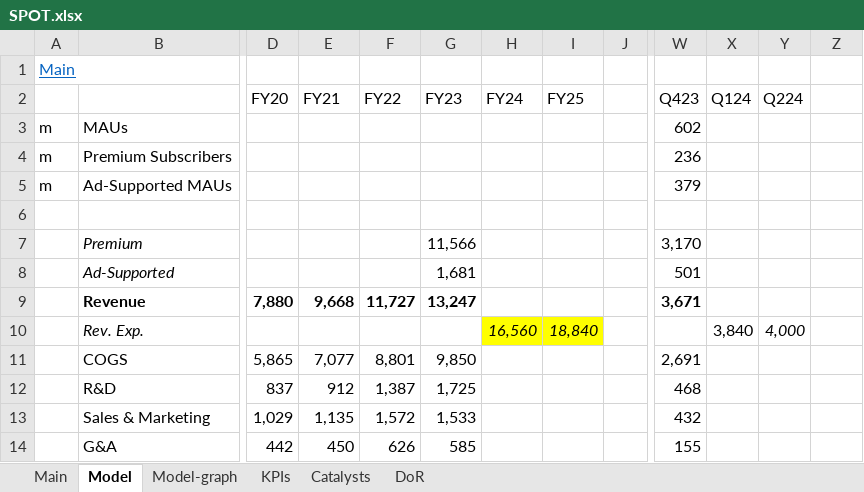
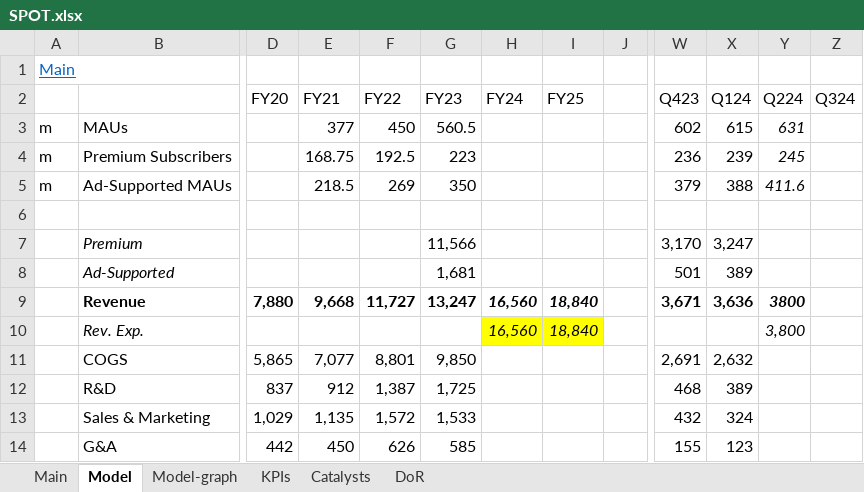
Before and after one commit to simonburghardt1/models, an Excel workbook: SPOT.xlsx, sheet Model, drawn as a sheet; only a part is shown, gaps mark what is left out; values as stored, in another font and other column widths than the file's, no borders; the diff covers the shown part only; the diff names each change by its address in the sheet, - before the commit and + after, or states it on an @@ line.

Commit message:
SPOT update q1

```diff
--- a/SPOT.xlsx (sheet Model)
+++ b/SPOT.xlsx (sheet Model)
-Z2: (empty)
+Z2: Q324
-E3 (FY21): (empty)
+E3 (FY21): 377
-F3 (FY22): (empty)
+F3 (FY22): 450
-G3 (FY23): (empty)
+G3 (FY23): 560.5
-X3 (Q124): (empty)
+X3 (Q124): 615
-Y3 (Q224): (empty)
+Y3 (Q224): 631
-E4 (FY21): (empty)
+E4 (FY21): 168.75
-F4 (FY22): (empty)
+F4 (FY22): 192.5
-G4 (FY23): (empty)
+G4 (FY23): 223
-X4 (Q124): (empty)
+X4 (Q124): 239
-Y4 (Q224): (empty)
+Y4 (Q224): 245
-E5 (FY21): (empty)
+E5 (FY21): 218.5
-F5 (FY22): (empty)
+F5 (FY22): 269
-G5 (FY23): (empty)
+G5 (FY23): 350
-X5 (Q124): (empty)
+X5 (Q124): 388
-Y5 (Q224): (empty)
+Y5 (Q224): 411.6
-X7 (Q124): (empty)
+X7 (Q124): 3,247
-X8 (Q124): (empty)
+X8 (Q124): 389
-H9 (FY24): (empty)
+H9 (FY24): 16,560
-I9 (FY25): (empty)
+I9 (FY25): 18,840
-X9 (Q124): (empty)
+X9 (Q124): 3,636
-Y9 (Q224): (empty)
+Y9 (Q224): 3800
-X10 (Q124): 3,840
+X10 (Q124): (empty)
-Y10 (Q224): 4,000
+Y10 (Q224): 3,800
-X11 (Q124): (empty)
+X11 (Q124): 2,632
-X12 (Q124): (empty)
+X12 (Q124): 389
-X13 (Q124): (empty)
+X13 (Q124): 324
-X14 (Q124): (empty)
+X14 (Q124): 123
```
Also changed, not shown: 4 added rows, 70 edited cells and cell formats elsewhere in this sheet, sheet Main, formulas that keep their value, charts or pictures, Gaming/MLCO.xlsx, 1 other file.
